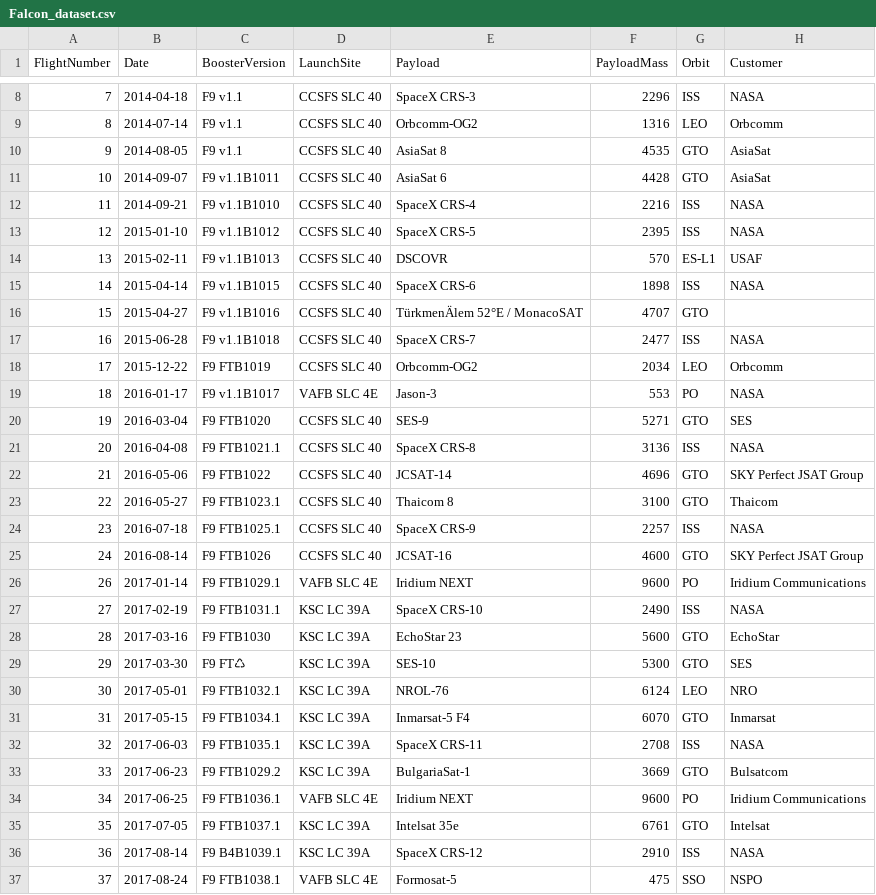
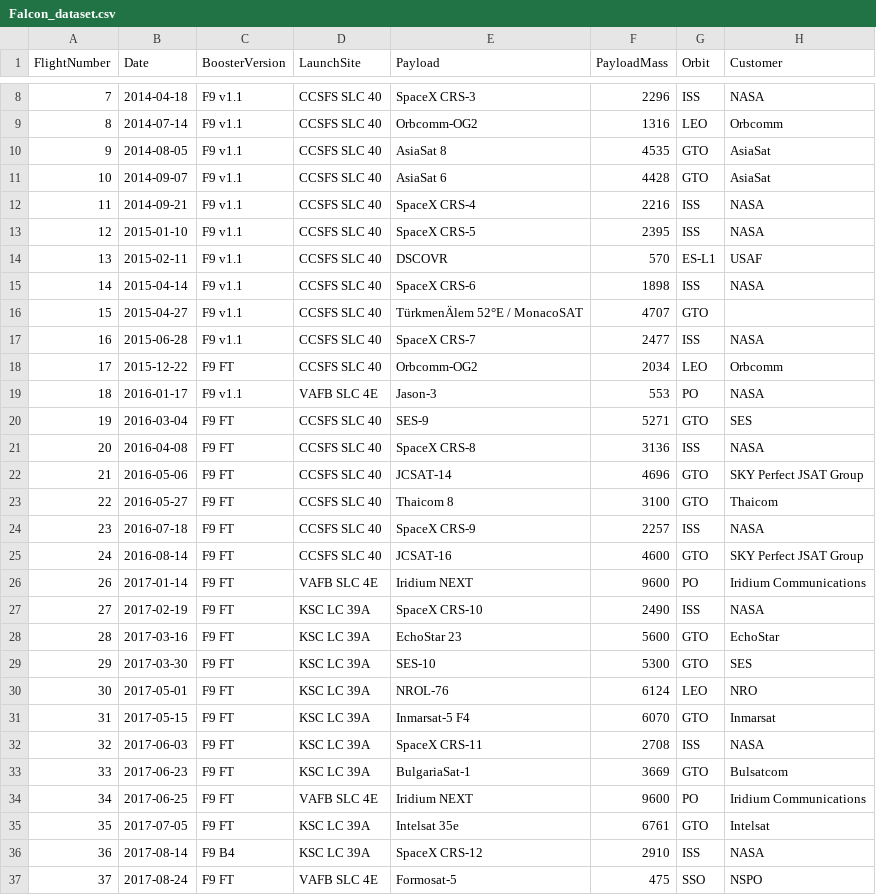
Before and after one commit to brianfn/private-space-launch-company-analysis, a CSV file: data/Falcon_dataset.csv, drawn as a sheet; only a part is shown, gaps mark what is left out; the diff covers the shown part only; the diff names each change by its address in the sheet, - before the commit and + after, or states it on an @@ line.

```diff
--- a/data/Falcon_dataset.csv
+++ b/data/Falcon_dataset.csv
-C11 (BoosterVersion): F9 v1.1B1011
+C11 (BoosterVersion): F9 v1.1
-C12 (BoosterVersion): F9 v1.1B1010
+C12 (BoosterVersion): F9 v1.1
-C13 (BoosterVersion): F9 v1.1B1012
+C13 (BoosterVersion): F9 v1.1
-C14 (BoosterVersion): F9 v1.1B1013
+C14 (BoosterVersion): F9 v1.1
-C15 (BoosterVersion): F9 v1.1B1015
+C15 (BoosterVersion): F9 v1.1
-C16 (BoosterVersion): F9 v1.1B1016
+C16 (BoosterVersion): F9 v1.1
-C17 (BoosterVersion): F9 v1.1B1018
+C17 (BoosterVersion): F9 v1.1
-C18 (BoosterVersion): F9 FTB1019
+C18 (BoosterVersion): F9 FT
-C19 (BoosterVersion): F9 v1.1B1017
+C19 (BoosterVersion): F9 v1.1
-C20 (BoosterVersion): F9 FTB1020
+C20 (BoosterVersion): F9 FT
-C21 (BoosterVersion): F9 FTB1021.1
+C21 (BoosterVersion): F9 FT
-C22 (BoosterVersion): F9 FTB1022
+C22 (BoosterVersion): F9 FT
-C23 (BoosterVersion): F9 FTB1023.1
+C23 (BoosterVersion): F9 FT
-C24 (BoosterVersion): F9 FTB1025.1
+C24 (BoosterVersion): F9 FT
-C25 (BoosterVersion): F9 FTB1026
+C25 (BoosterVersion): F9 FT
-C26 (BoosterVersion): F9 FTB1029.1
+C26 (BoosterVersion): F9 FT
-C27 (BoosterVersion): F9 FTB1031.1
+C27 (BoosterVersion): F9 FT
-C28 (BoosterVersion): F9 FTB1030
+C28 (BoosterVersion): F9 FT
-C29 (BoosterVersion): F9 FT♺
+C29 (BoosterVersion): F9 FT
-C30 (BoosterVersion): F9 FTB1032.1
+C30 (BoosterVersion): F9 FT
-C31 (BoosterVersion): F9 FTB1034.1
+C31 (BoosterVersion): F9 FT
-C32 (BoosterVersion): F9 FTB1035.1
+C32 (BoosterVersion): F9 FT
-C33 (BoosterVersion): F9 FTB1029.2
+C33 (BoosterVersion): F9 FT
-C34 (BoosterVersion): F9 FTB1036.1
+C34 (BoosterVersion): F9 FT
-C35 (BoosterVersion): F9 FTB1037.1
+C35 (BoosterVersion): F9 FT
-C36 (BoosterVersion): F9 B4B1039.1
+C36 (BoosterVersion): F9 B4
-C37 (BoosterVersion): F9 FTB1038.1
+C37 (BoosterVersion): F9 FT
```
Also changed, not shown: 37 edited cells elsewhere in this file, 12 other files.
